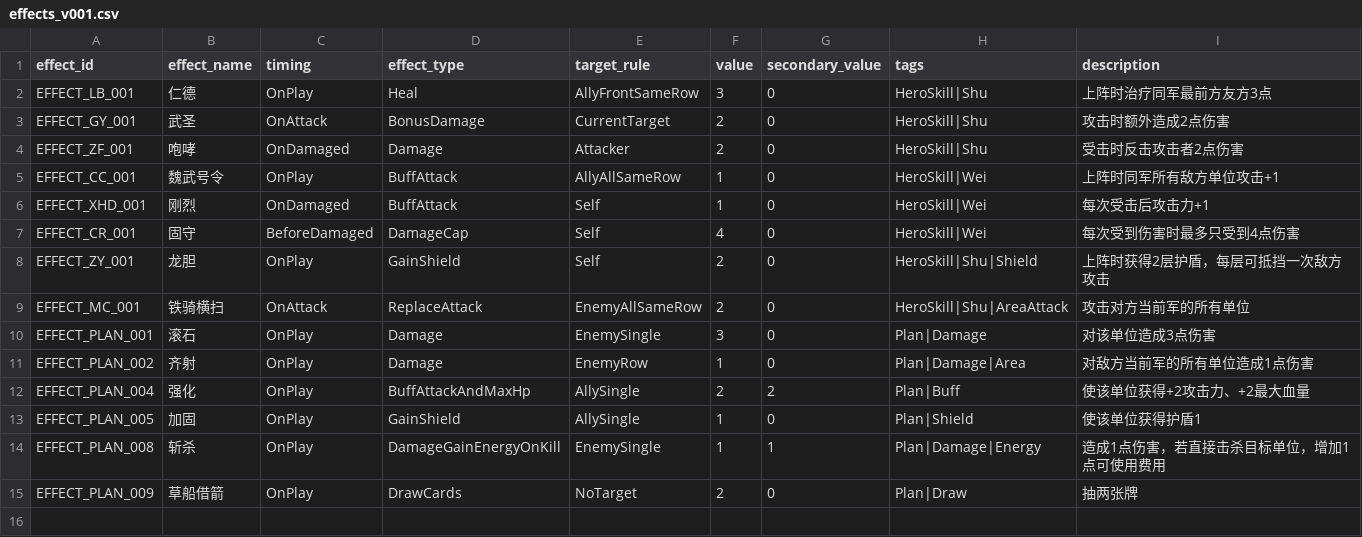
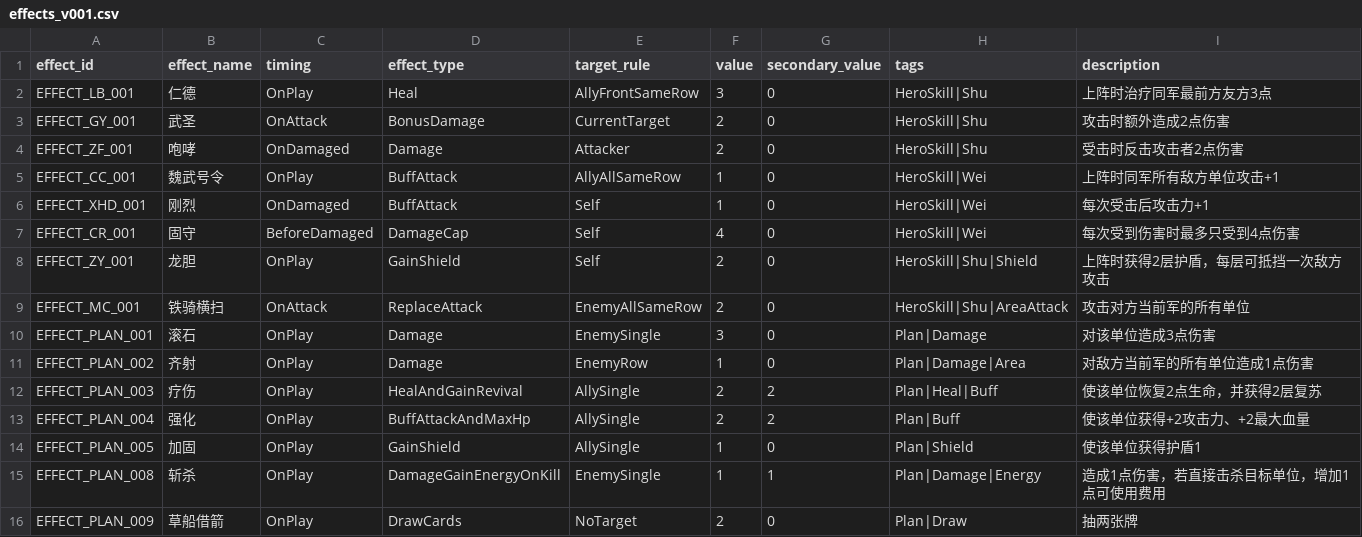
Before and after one commit to noctiseed/UnifyCountry, a CSV file: Assets/_Project/Configs/Cards/effects_v001.csv, drawn as a sheet.

Commit message:
feat: 增加疗伤-计谋、复苏-buff

```diff
--- a/Assets/_Project/Configs/Cards/effects_v001.csv
+++ b/Assets/_Project/Configs/Cards/effects_v001.csv
@@ -11,2 +11,3 @@ EFFECT_PLAN_001,滚石,OnPlay,Damage,EnemySingle,3,0,Plan|Damage,对该单位造
 EFFECT_PLAN_002,齐射,OnPlay,Damage,EnemyRow,1,0,Plan|Damage|Area,对敌方当前军的所有单位造成1点伤害
+EFFECT_PLAN_003,疗伤,OnPlay,HealAndGainRevival,AllySingle,2,2,Plan|Heal|Buff,使该单位恢复2点生命，并获得2层复苏
 EFFECT_PLAN_004,强化,OnPlay,BuffAttackAndMaxHp,AllySingle,2,2,Plan|Buff,使该单位获得+2攻击力、+2最大血量
```
Also changed, not shown: Assets/_Project/Configs/Cards/cards_v001.csv, Assets/_Project/Configs/Cards/player_starting_deck_v001.csv, 5 other files.
